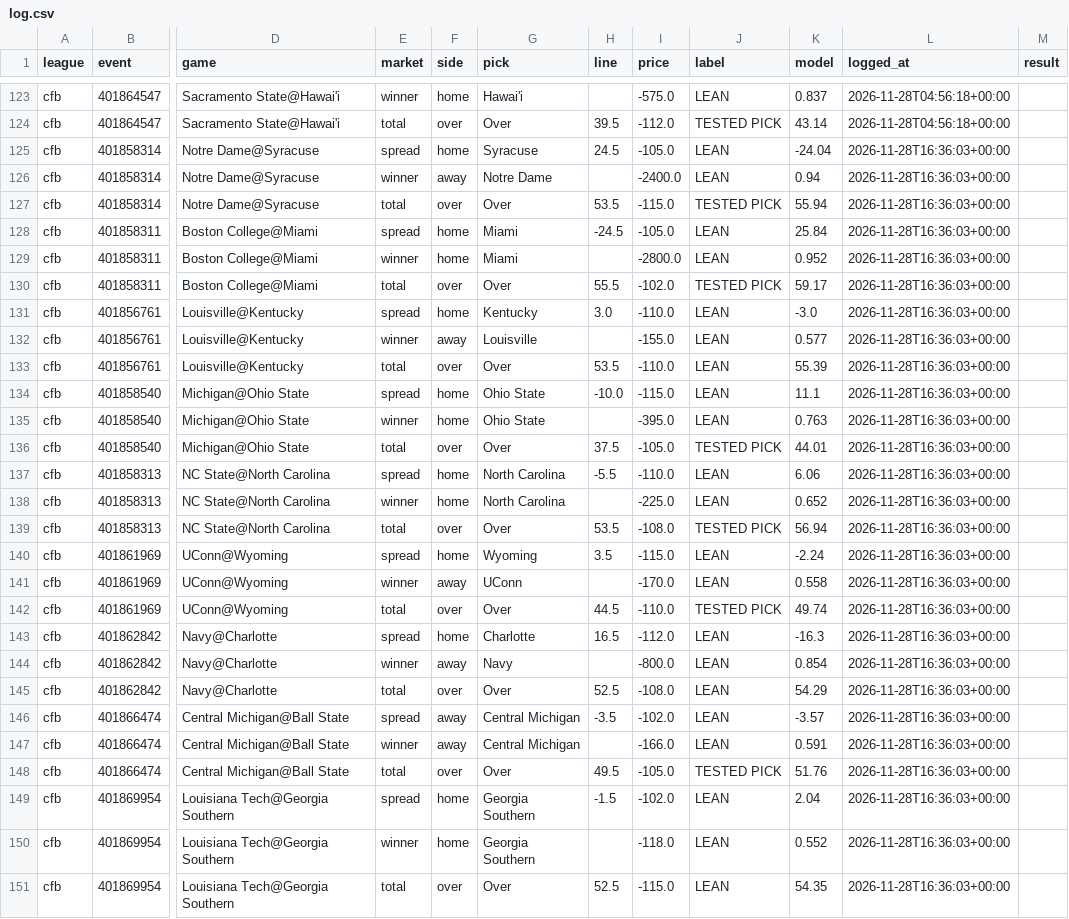
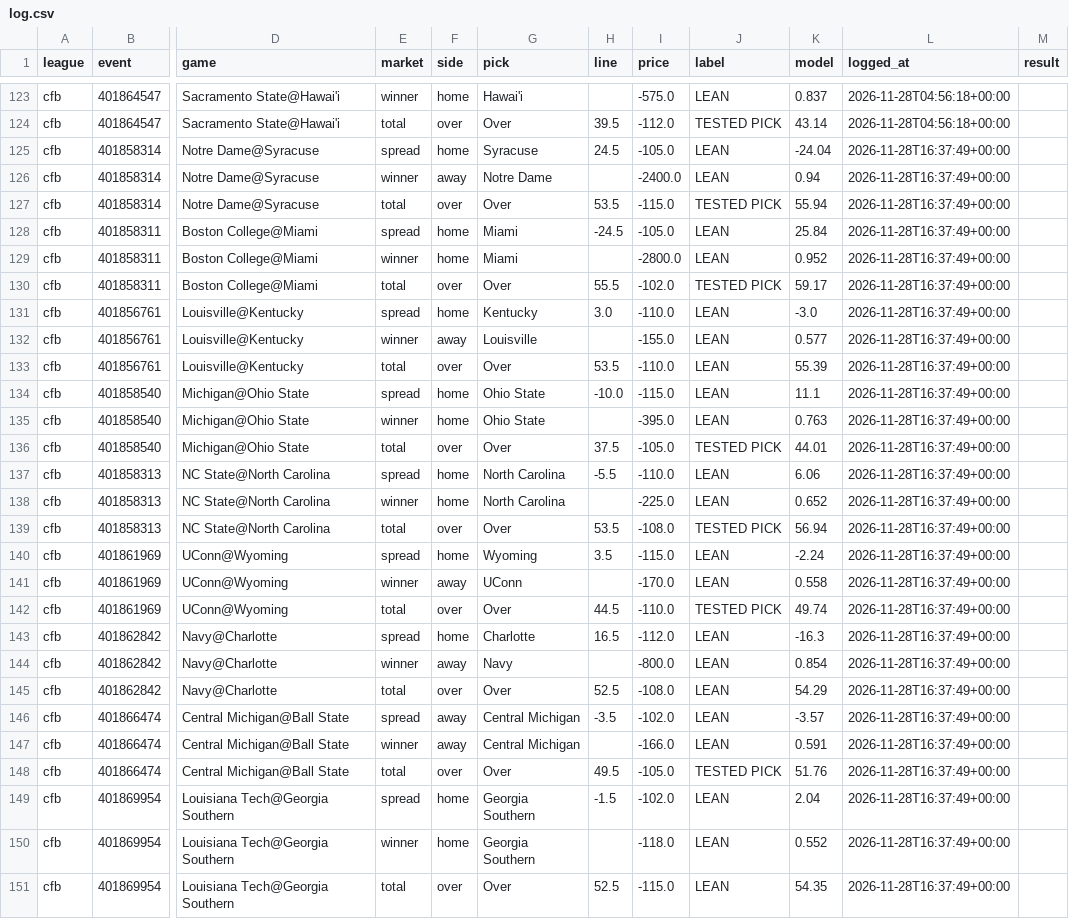
Before and after one commit to g5dsfss7yk-debug/chrisgantt-site, a CSV file: football-model/core/picks/log.csv, drawn as a sheet; only a part is shown, gaps mark what is left out; the diff covers the shown part only; the diff names each change by its address in the sheet, - before the commit and + after, or states it on an @@ line.

```diff
--- a/football-model/core/picks/log.csv
+++ b/football-model/core/picks/log.csv
-L125:L151 (logged_at): 2026-11-28T16:36:03+00:00
+L125:L151 (logged_at): 2026-11-28T16:37:49+00:00
```
Also changed, not shown: 18 edited cells elsewhere in this file, 1 other file.
